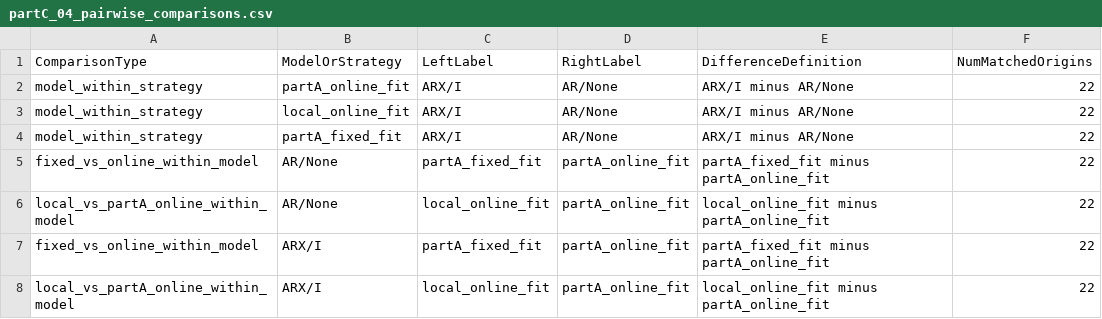
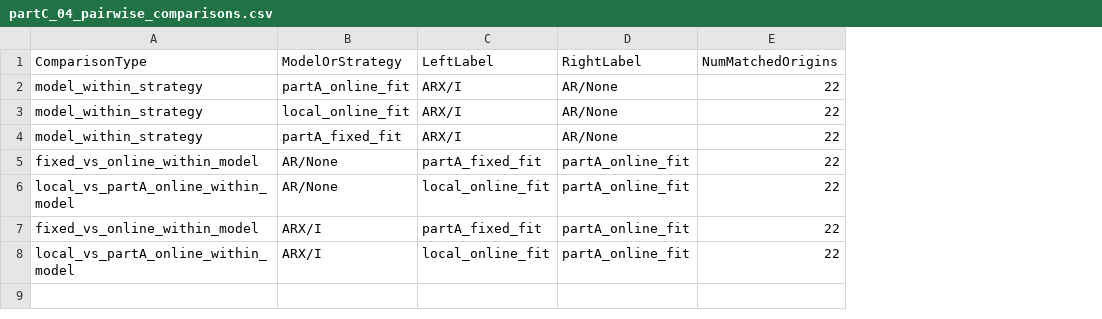
Before and after one commit to Kaahin-19/hybrid-epidemic-forecasting, a CSV file: results/partC/tables/partC_04_pairwise_comparisons.csv, drawn as a sheet; only a part is shown; the diff names each change by its address in the sheet, - before the commit and + after, or states it on an @@ line.

Commit message:
Refactor and enhance epidemic modeling scripts
- Updated comments for clarity and consistency in `partC_05_generate_figures.m`, including function descriptions and artifact loading.
- Simplified loading of prepared artifacts and forecast artifacts, removing unnecessary checks and improving readability.
- Enhanced error handling in `estimate_rt_renewal.m` to streamline input validation.
- Removed diagnostics output from `reconstruct_sirs_states_from_incidence.m` to focus on core functionality and reduce complexity.
- Improved parameter validation in `serial_interval_weights.m` for better error messaging and input handling.
- Adjusted array indexing to use consistent syntax across multiple functions for improved clarity.

```diff
--- a/results/partC/tables/partC_04_pairwise_comparisons.csv
+++ b/results/partC/tables/partC_04_pairwise_comparisons.csv
-column E (DifferenceDefinition), rows 2-8: ARX/I minus AR/None | ARX/I minus AR/None | ARX/I minus AR/None | partA_fixed_fit minus partA_online_fit | local_online_fit minus partA_online_fit | partA_fixed_fit minus partA_online_fit | local_online_fit minus partA_online_fit
```
Also changed, not shown: results/partC/tables/partC_04_strategy_summary.csv, 28 other files.
